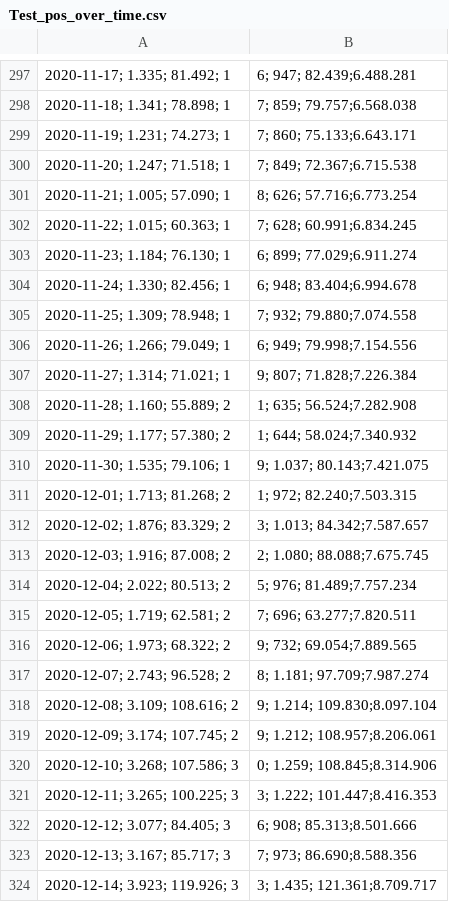
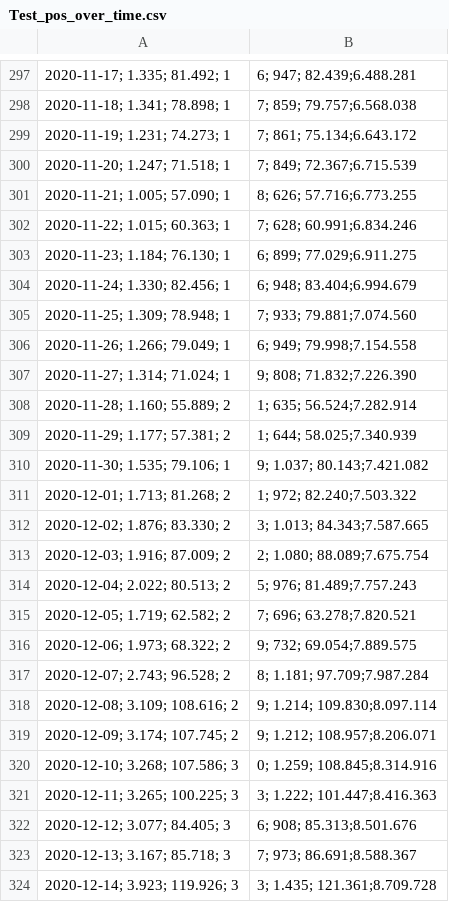
Before and after one commit to DanielKusk/DV-handin, a CSV file: Data/SSI/Test_pos_over_time.csv, drawn as a sheet; only a part is shown, gaps mark what is left out; the diff covers the shown part only; the diff names each change by its address in the sheet, - before the commit and + after, or states it on an @@ line.

```diff
--- a/Data/SSI/Test_pos_over_time.csv
+++ b/Data/SSI/Test_pos_over_time.csv
-B299: 7; 860; 75.133;6.643.171
+B299: 7; 861; 75.134;6.643.172
-B300: 7; 849; 72.367;6.715.538
+B300: 7; 849; 72.367;6.715.539
-B301: 8; 626; 57.716;6.773.254
+B301: 8; 626; 57.716;6.773.255
-B302: 7; 628; 60.991;6.834.245
+B302: 7; 628; 60.991;6.834.246
-B303: 6; 899; 77.029;6.911.274
+B303: 6; 899; 77.029;6.911.275
-B304: 6; 948; 83.404;6.994.678
+B304: 6; 948; 83.404;6.994.679
-B305: 7; 932; 79.880;7.074.558
+B305: 7; 933; 79.881;7.074.560
-B306: 6; 949; 79.998;7.154.556
+B306: 6; 949; 79.998;7.154.558
-A307: 2020-11-27; 1.314; 71.021; 1
+A307: 2020-11-27; 1.314; 71.024; 1
-B307: 9; 807; 71.828;7.226.384
+B307: 9; 808; 71.832;7.226.390
-B308: 1; 635; 56.524;7.282.908
+B308: 1; 635; 56.524;7.282.914
-A309: 2020-11-29; 1.177; 57.380; 2
+A309: 2020-11-29; 1.177; 57.381; 2
-B309: 1; 644; 58.024;7.340.932
+B309: 1; 644; 58.025;7.340.939
-B310: 9; 1.037; 80.143;7.421.075
+B310: 9; 1.037; 80.143;7.421.082
-B311: 1; 972; 82.240;7.503.315
+B311: 1; 972; 82.240;7.503.322
-A312: 2020-12-02; 1.876; 83.329; 2
+A312: 2020-12-02; 1.876; 83.330; 2
-B312: 3; 1.013; 84.342;7.587.657
+B312: 3; 1.013; 84.343;7.587.665
-A313: 2020-12-03; 1.916; 87.008; 2
+A313: 2020-12-03; 1.916; 87.009; 2
-B313: 2; 1.080; 88.088;7.675.745
+B313: 2; 1.080; 88.089;7.675.754
-B314: 5; 976; 81.489;7.757.234
+B314: 5; 976; 81.489;7.757.243
-A315: 2020-12-05; 1.719; 62.581; 2
+A315: 2020-12-05; 1.719; 62.582; 2
-B315: 7; 696; 63.277;7.820.511
+B315: 7; 696; 63.278;7.820.521
-B316: 9; 732; 69.054;7.889.565
+B316: 9; 732; 69.054;7.889.575
-B317: 8; 1.181; 97.709;7.987.274
+B317: 8; 1.181; 97.709;7.987.284
-B318: 9; 1.214; 109.830;8.097.104
+B318: 9; 1.214; 109.830;8.097.114
-B319: 9; 1.212; 108.957;8.206.061
+B319: 9; 1.212; 108.957;8.206.071
-B320: 0; 1.259; 108.845;8.314.906
+B320: 0; 1.259; 108.845;8.314.916
-B321: 3; 1.222; 101.447;8.416.353
+B321: 3; 1.222; 101.447;8.416.363
-B322: 6; 908; 85.313;8.501.666
+B322: 6; 908; 85.313;8.501.676
-A323: 2020-12-13; 3.167; 85.717; 3
+A323: 2020-12-13; 3.167; 85.718; 3
-B323: 7; 973; 86.690;8.588.356
+B323: 7; 973; 86.691;8.588.367
-B324: 3; 1.435; 121.361;8.709.717
+B324: 3; 1.435; 121.361;8.709.728
```
Also changed, not shown: 6 added rows, 5 removed rows and 20 edited cells elsewhere in this file, Data/SSI/Municipality_cases_time_series.csv, Data/SSI/Municipality_tested_persons_time_series.csv, 13 other files.
